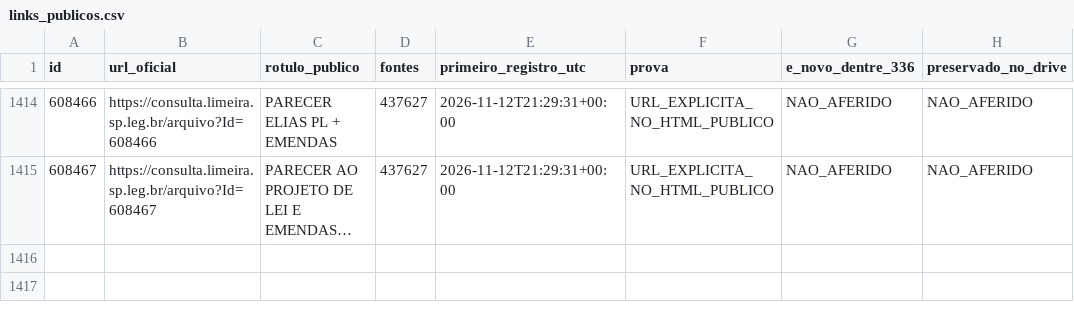
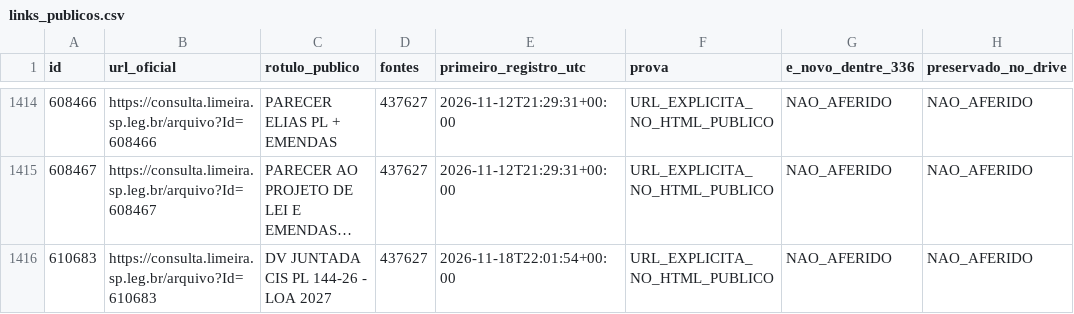
Before and after one commit to ferinbon-cpu/loa-limeira-2027-auditoria, a CSV file: data/publico/links_publicos.csv, drawn as a sheet; only a part is shown, gaps mark what is left out; long unchanged cells end in …; the diff names each change by its address in the sheet, - before the commit and + after, or states it on an @@ line.

```diff
--- a/data/publico/links_publicos.csv
+++ b/data/publico/links_publicos.csv
+row 1416: 610683 | https://consulta.limeira.sp.leg.br/arquivo?Id=610683 | DV JUNTADA CIS PL 144-26 - LOA 2027 | 437627 | 2026-11-18T22:01:54+00:00 | URL_EXPLICITA_NO_HTML_PUBLICO | NAO_AFERIDO | NAO_AFERIDO
```
Also changed, not shown: data/publico/paginas.csv, 3 other files.
